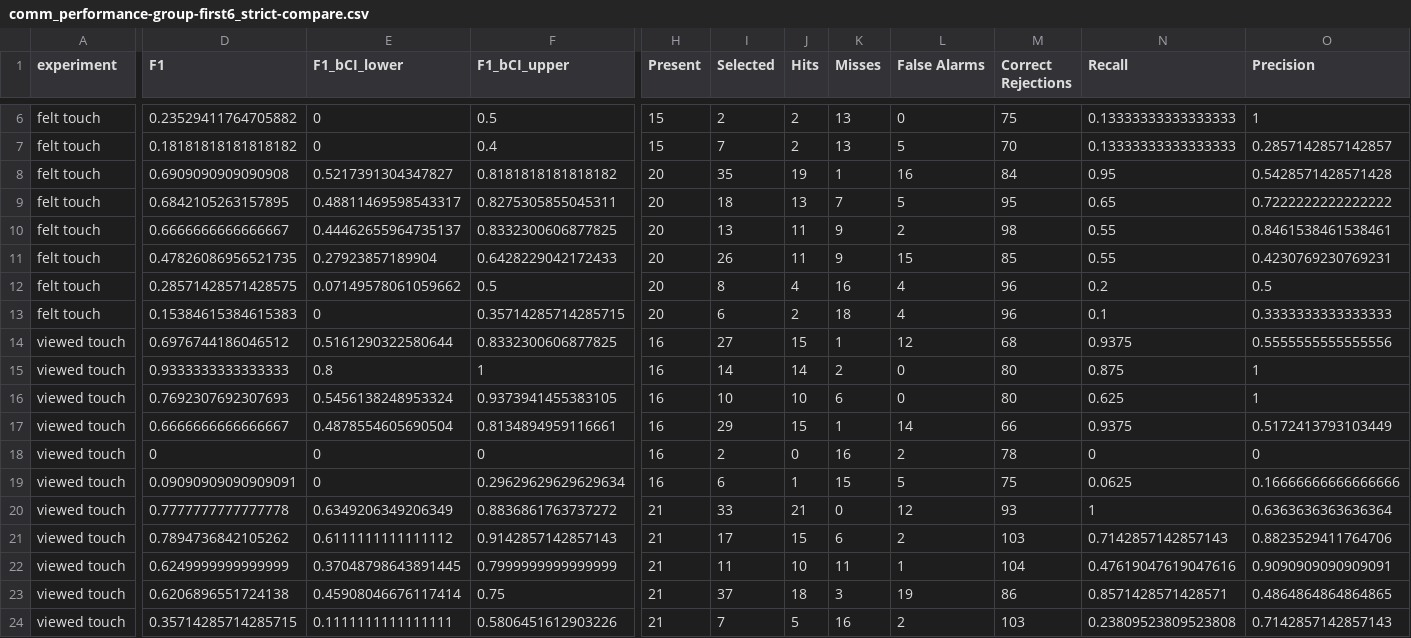
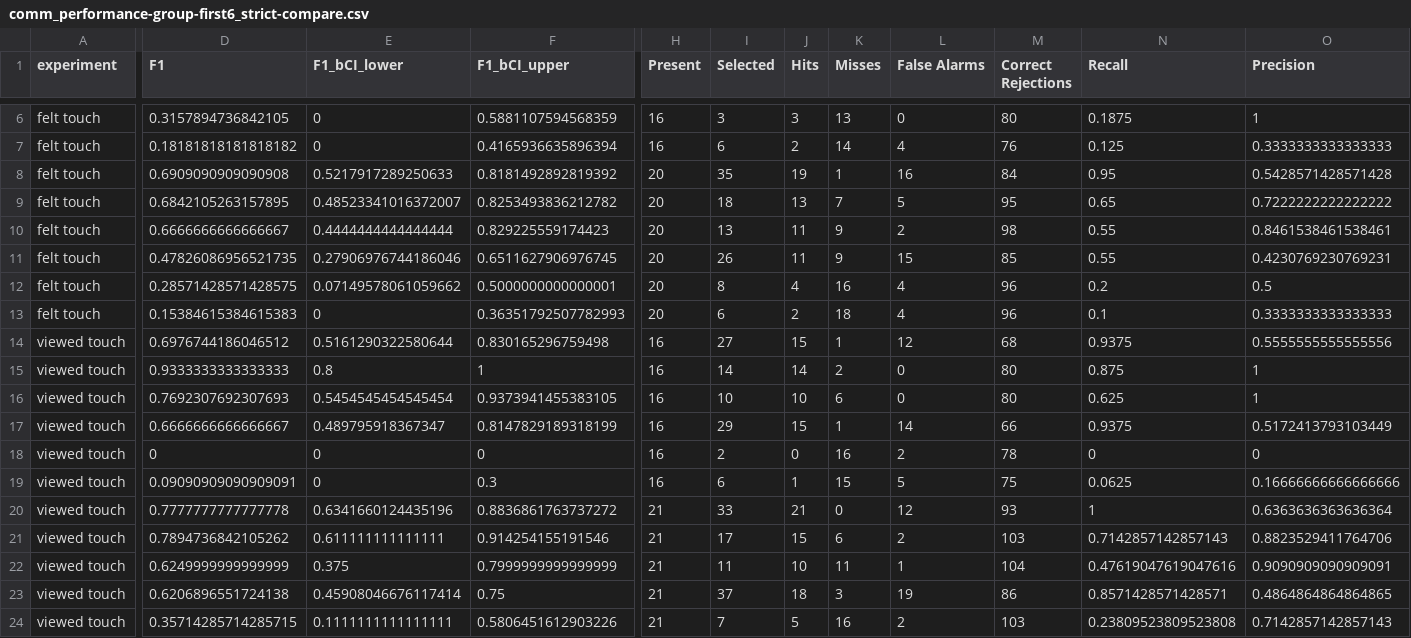
Before and after one commit to SDAMcIntyre/Touch_com_asd, a CSV file: Data/processed/comm_performance-group-first6_strict-compare.csv, drawn as a sheet; only a part is shown, gaps mark what is left out; the diff covers the shown part only; the diff names each change by its address in the sheet, - before the commit and + after, or states it on an @@ line.

```diff
--- a/Data/processed/comm_performance-group-first6_strict-compare.csv
+++ b/Data/processed/comm_performance-group-first6_strict-compare.csv
-D6 (F1): 0.23529411764705882
+D6 (F1): 0.3157894736842105
-F6 (F1_bCI_upper): 0.5
+F6 (F1_bCI_upper): 0.5881107594568359
-H6:H7 (Present): 15
+H6:H7 (Present): 16
-I6 (Selected): 2
+I6 (Selected): 3
-J6 (Hits): 2
+J6 (Hits): 3
-M6 (Correct Rejections): 75
+M6 (Correct Rejections): 80
-N6 (Recall): 0.13333333333333333
+N6 (Recall): 0.1875
-F7 (F1_bCI_upper): 0.4
+F7 (F1_bCI_upper): 0.4165936635896394
-I7 (Selected): 7
+I7 (Selected): 6
-K7 (Misses): 13
+K7 (Misses): 14
-L7 (False Alarms): 5
+L7 (False Alarms): 4
-M7 (Correct Rejections): 70
+M7 (Correct Rejections): 76
-N7 (Recall): 0.13333333333333333
+N7 (Recall): 0.125
-O7 (Precision): 0.2857142857142857
+O7 (Precision): 0.3333333333333333
-E8 (F1_bCI_lower): 0.5217391304347827
+E8 (F1_bCI_lower): 0.5217917289250633
-F8 (F1_bCI_upper): 0.8181818181818182
+F8 (F1_bCI_upper): 0.8181492892819392
-E9 (F1_bCI_lower): 0.48811469598543317
+E9 (F1_bCI_lower): 0.48523341016372007
-F9 (F1_bCI_upper): 0.8275305855045311
+F9 (F1_bCI_upper): 0.8253493836212782
-E10 (F1_bCI_lower): 0.44462655964735137
+E10 (F1_bCI_lower): 0.4444444444444444
-F10 (F1_bCI_upper): 0.8332300606877825
+F10 (F1_bCI_upper): 0.829225559174423
-E11 (F1_bCI_lower): 0.27923857189904
+E11 (F1_bCI_lower): 0.27906976744186046
-F11 (F1_bCI_upper): 0.6428229042172433
+F11 (F1_bCI_upper): 0.6511627906976745
-F12 (F1_bCI_upper): 0.5
+F12 (F1_bCI_upper): 0.5000000000000001
-F13 (F1_bCI_upper): 0.35714285714285715
+F13 (F1_bCI_upper): 0.36351792507782993
-F14 (F1_bCI_upper): 0.8332300606877825
+F14 (F1_bCI_upper): 0.830165296759498
-E16 (F1_bCI_lower): 0.5456138248953324
+E16 (F1_bCI_lower): 0.5454545454545454
-E17 (F1_bCI_lower): 0.4878554605690504
+E17 (F1_bCI_lower): 0.489795918367347
-F17 (F1_bCI_upper): 0.8134894959116661
+F17 (F1_bCI_upper): 0.8147829189318199
-F19 (F1_bCI_upper): 0.29629629629629634
+F19 (F1_bCI_upper): 0.3
-E20 (F1_bCI_lower): 0.6349206349206349
+E20 (F1_bCI_lower): 0.6341660124435196
-E21 (F1_bCI_lower): 0.6111111111111112
+E21 (F1_bCI_lower): 0.611111111111111
-F21 (F1_bCI_upper): 0.9142857142857143
+F21 (F1_bCI_upper): 0.914254155191546
-E22 (F1_bCI_lower): 0.37048798643891445
+E22 (F1_bCI_lower): 0.375
```
Also changed, not shown: 35 edited cells elsewhere in this file, Data/primary/live_valid-anon-indiv-data.csv, Data/processed/PIDs-included-in-strict-subsets.csv, 6 other files.
